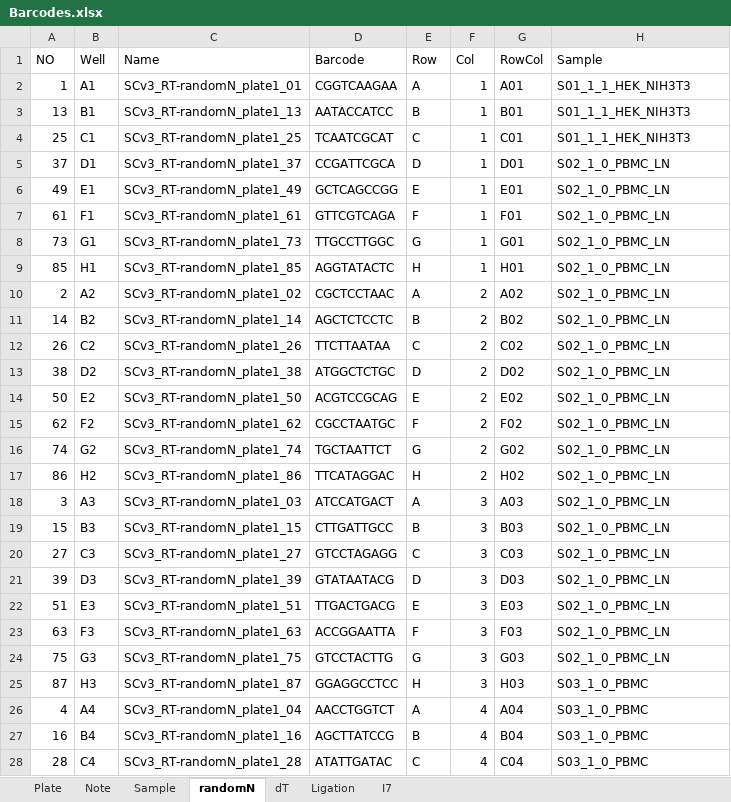
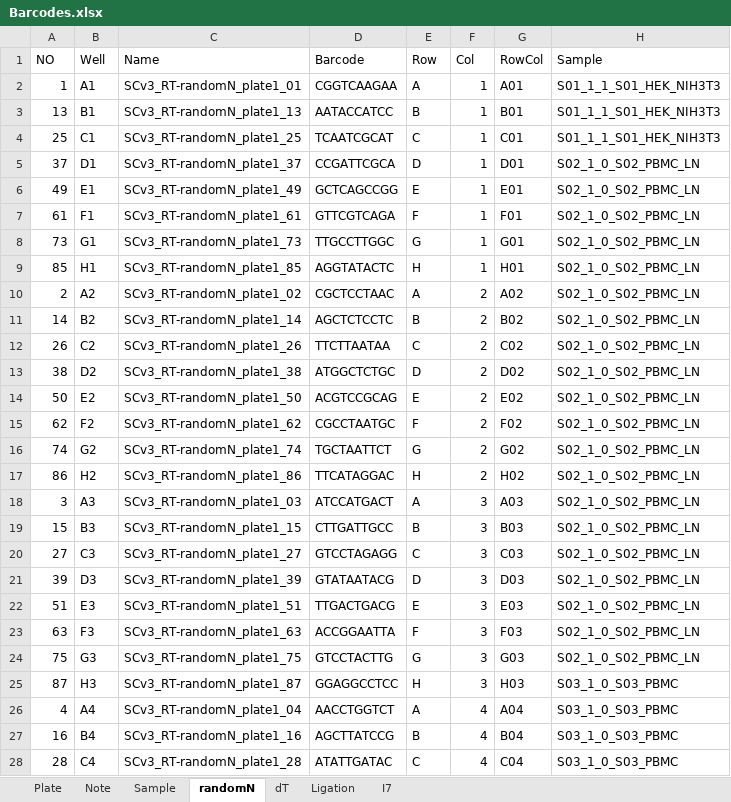
Before and after one commit to Justype/easysci_pipeline, an Excel workbook: input/Barcodes.xlsx, sheet randomN, drawn as a sheet; only a part is shown; values as stored, in another font and other column widths than the file's, no borders; the diff covers the shown part only; the diff names each change by its address in the sheet, - before the commit and + after, or states it on an @@ line.

Commit message:
add sample id

```diff
--- a/input/Barcodes.xlsx (sheet randomN)
+++ b/input/Barcodes.xlsx (sheet randomN)
-H2:H4 (Sample): S01_1_1_HEK_NIH3T3
+H2:H4 (Sample): S01_1_1_S01_HEK_NIH3T3
-H5:H24 (Sample): S02_1_0_PBMC_LN
+H5:H24 (Sample): S02_1_0_S02_PBMC_LN
-H25:H28 (Sample): S03_1_0_PBMC
+H25:H28 (Sample): S03_1_0_S03_PBMC
```
Also changed, not shown: 68 edited cells elsewhere in this sheet, sheet dT, sheet Plate, sheet Sample.
